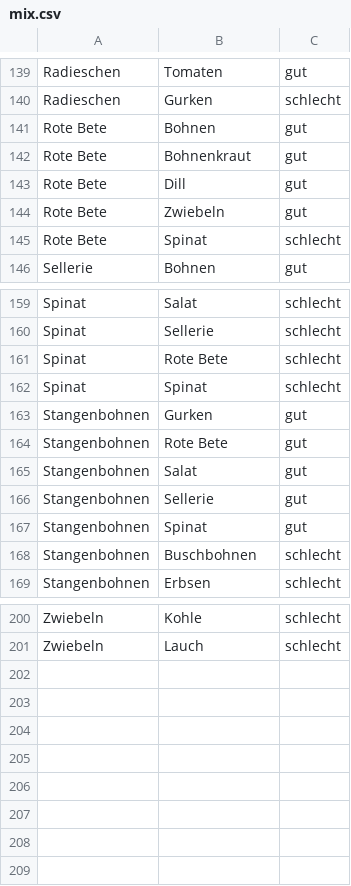
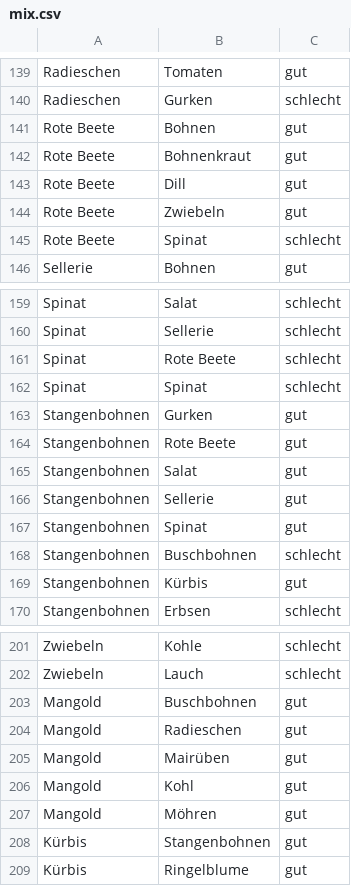
Before and after one commit to mobanisto/gartendaten, a CSV file: data/mix.csv, drawn as a sheet; only a part is shown, gaps mark what is left out; the diff covers the shown part only.

Commit message:
neue Partner hinzugefügt

```diff
--- a/data/mix.csv
+++ b/data/mix.csv
@@ -140,7 +140,7 @@ Radieschen,Tomaten,gut
 Radieschen,Gurken,schlecht
-Rote Bete,Bohnen,gut
-Rote Bete,Bohnenkraut,gut
-Rote Bete,Dill,gut
-Rote Bete,Zwiebeln,gut
-Rote Bete,Spinat,schlecht
+Rote Beete,Bohnen,gut
+Rote Beete,Bohnenkraut,gut
+Rote Beete,Dill,gut
+Rote Beete,Zwiebeln,gut
+Rote Beete,Spinat,schlecht
 Sellerie,Bohnen,gut
@@ -160,6 +160,6 @@ Spinat,Salat,schlecht
 Spinat,Sellerie,schlecht
-Spinat,Rote Bete,schlecht
+Spinat,Rote Beete,schlecht
 Spinat,Spinat,schlecht
 Stangenbohnen,Gurken,gut
-Stangenbohnen,Rote Bete,gut
+Stangenbohnen,Rote Beete,gut
 Stangenbohnen,Salat,gut
@@ -168,2 +168,3 @@ Stangenbohnen,Spinat,gut
 Stangenbohnen,Buschbohnen,schlecht
+Stangenbohnen,Kürbis,gut
 Stangenbohnen,Erbsen,schlecht
@@ -201 +202,8 @@ Zwiebeln,Kohle,schlecht
 Zwiebeln,Lauch,schlecht
+Mangold,Buschbohnen,gut
+Mangold,Radieschen,gut
+Mangold,Mairüben,gut
+Mangold,Kohl,gut
+Mangold,Möhren,gut
+Kürbis,Stangenbohnen,gut
+Kürbis,Ringelblume,gut
```
Also changed, not shown: 7 edited cells elsewhere in this file.
